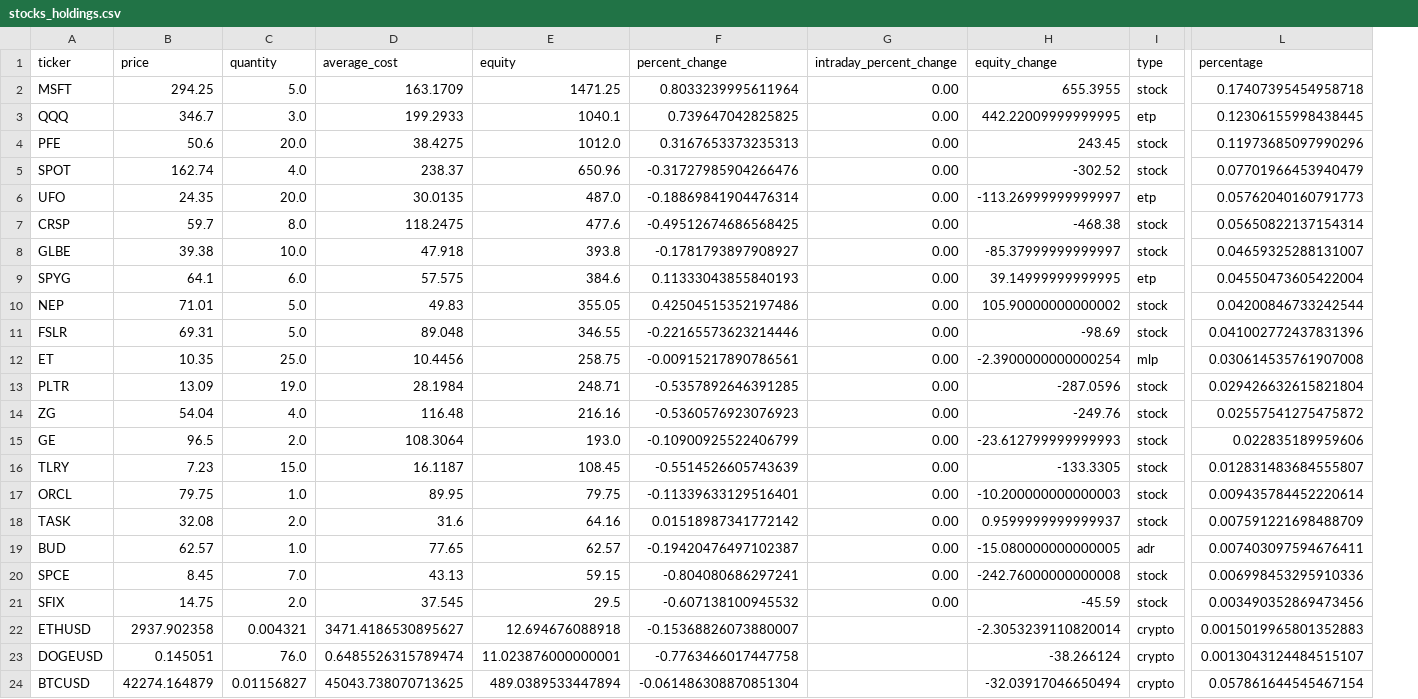
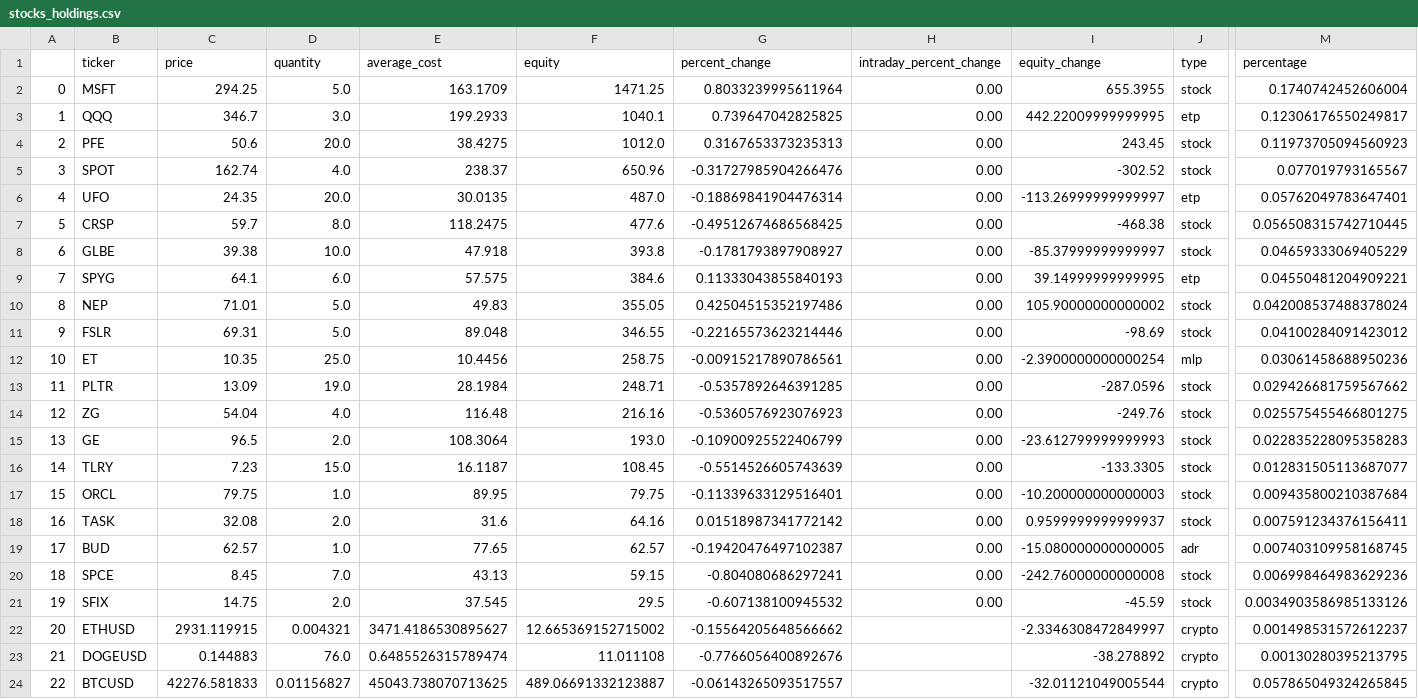
Before and after one commit to cwpace97/cwpace97.github.io, a CSV file: data/stocks_holdings.csv, drawn as a sheet; only a part is shown, gaps mark what is left out; addresses are those after the commit; the diff names each change by its address in the sheet, - before the commit and + after, or states it on an @@ line.

Commit message:
automatic data update...

```diff
--- a/data/stocks_holdings.csv
+++ b/data/stocks_holdings.csv
+column A, rows 2-24: 0 | 1 | 2 | 3 | 4 | 5 | 6 | 7 | 8 | 9 | 10 | 11 | 12 | 13 | 14 | 15 | 16 | 17 | 18 | 19 | 20 | 21 | 22
-M2 (percentage): 0.17407395454958718
+M2 (percentage): 0.1740742452606004
-M3 (percentage): 0.12306155998438445
+M3 (percentage): 0.12306176550249817
-M4 (percentage): 0.11973685097990296
+M4 (percentage): 0.11973705094560923
-M5 (percentage): 0.07701966453940479
+M5 (percentage): 0.077019793165567
-M6 (percentage): 0.05762040160791773
+M6 (percentage): 0.05762049783647401
-M7 (percentage): 0.05650822137154314
+M7 (percentage): 0.056508315742710445
-M8 (percentage): 0.04659325288131007
+M8 (percentage): 0.04659333069405229
-M9 (percentage): 0.04550473605422004
+M9 (percentage): 0.04550481204909221
-M10 (percentage): 0.04200846733242544
+M10 (percentage): 0.042008537488378024
-M11 (percentage): 0.041002772437831396
+M11 (percentage): 0.04100284091423012
-M12 (percentage): 0.030614535761907008
+M12 (percentage): 0.03061458688950236
-M13 (percentage): 0.029426632615821804
+M13 (percentage): 0.029426681759567662
-M14 (percentage): 0.02557541275475872
+M14 (percentage): 0.025575455466801275
-M15 (percentage): 0.022835189959606
+M15 (percentage): 0.022835228095358283
-M16 (percentage): 0.012831483684555807
+M16 (percentage): 0.012831505113687077
-M17 (percentage): 0.009435784452220614
+M17 (percentage): 0.009435800210387684
-M18 (percentage): 0.007591221698488709
+M18 (percentage): 0.007591234376156411
-M19 (percentage): 0.007403097594676411
+M19 (percentage): 0.007403109958168745
-M20 (percentage): 0.006998453295910336
+M20 (percentage): 0.006998464983629236
-M21 (percentage): 0.003490352869473456
+M21 (percentage): 0.0034903586985133126
-C22 (price): 2937.902358
+C22 (price): 2931.119915
-F22 (equity): 12.694676088918
+F22 (equity): 12.665369152715002
-G22 (percent_change): -0.15368826073880007
+G22 (percent_change): -0.15564205648566662
-I22 (equity_change): -2.3053239110820014
+I22 (equity_change): -2.3346308472849997
-M22 (percentage): 0.0015019965801352883
+M22 (percentage): 0.001498531572612237
-C23 (price): 0.145051
+C23 (price): 0.144883
-F23 (equity): 11.023876000000001
+F23 (equity): 11.011108
-G23 (percent_change): -0.7763466017447758
+G23 (percent_change): -0.7766056400892676
-I23 (equity_change): -38.266124
+I23 (equity_change): -38.278892
-M23 (percentage): 0.0013043124484515107
+M23 (percentage): 0.00130280395213795
-C24 (price): 42274.164879
+C24 (price): 42276.581833
-F24 (equity): 489.0389533447894
+F24 (equity): 489.06691332123887
-G24 (percent_change): -0.061486308870851304
+G24 (percent_change): -0.06143265093517557
-I24 (equity_change): -32.03917046650494
+I24 (equity_change): -32.01121049005544
-M24 (percentage): 0.057861644545467154
+M24 (percentage): 0.057865049324265845
```
